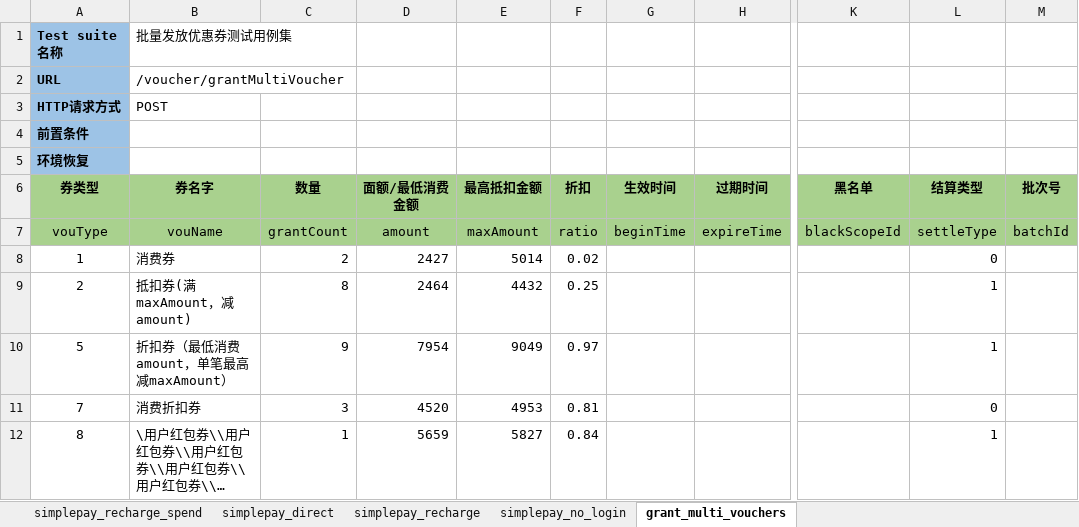
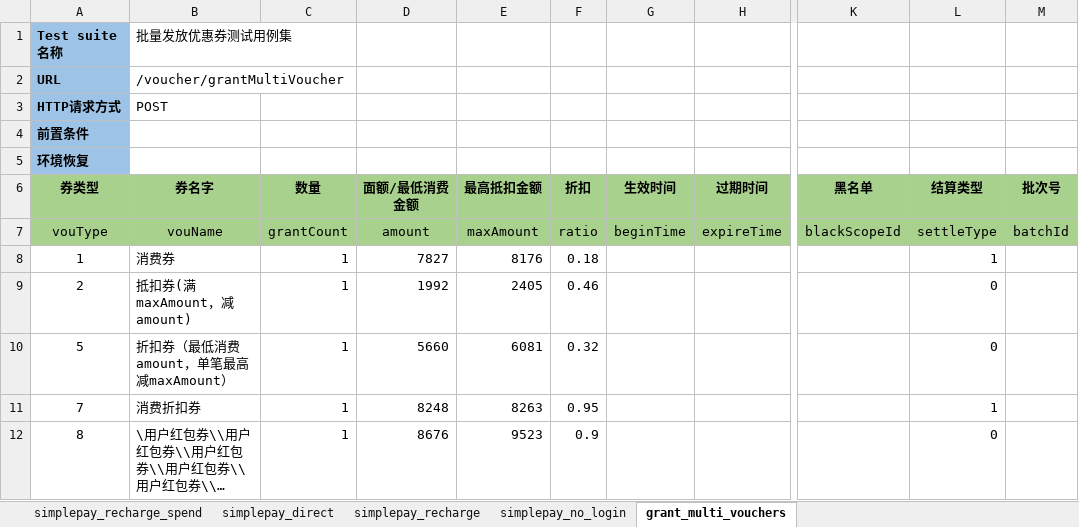
Before and after one commit to flysun28/MyAutomationArchitecture, an Excel workbook: case/src/http/inland.xlsx, sheet grant_multi_vouchers, drawn as a sheet; only a part is shown, gaps mark what is left out; long unchanged cells end in …; values as stored, in another font and other column widths than the file's, no borders; the diff names each change by its address in the sheet, - before the commit and + after, or states it on an @@ line.

```diff
--- a/case/src/http/inland.xlsx (sheet grant_multi_vouchers)
+++ b/case/src/http/inland.xlsx (sheet grant_multi_vouchers)
-C8 (数量): 2
+C8 (数量): 1
-D8 (面额/最低消费金额): 2427
+D8 (面额/最低消费金额): 7827
-E8 (最高抵扣金额): 5014
+E8 (最高抵扣金额): 8176
-F8 (折扣): 0.02
+F8 (折扣): 0.18
-L8 (结算类型): 0
+L8 (结算类型): 1
-C9 (数量): 8
+C9 (数量): 1
-D9 (面额/最低消费金额): 2464
+D9 (面额/最低消费金额): 1992
-E9 (最高抵扣金额): 4432
+E9 (最高抵扣金额): 2405
-F9 (折扣): 0.25
+F9 (折扣): 0.46
-L9:L10 (结算类型): 1
+L9:L10 (结算类型): 0
-C10 (数量): 9
+C10 (数量): 1
-D10 (面额/最低消费金额): 7954
+D10 (面额/最低消费金额): 5660
-E10 (最高抵扣金额): 9049
+E10 (最高抵扣金额): 6081
-F10 (折扣): 0.97
+F10 (折扣): 0.32
-C11 (数量): 3
+C11 (数量): 1
-D11 (面额/最低消费金额): 4520
+D11 (面额/最低消费金额): 8248
-E11 (最高抵扣金额): 4953
+E11 (最高抵扣金额): 8263
-F11 (折扣): 0.81
+F11 (折扣): 0.95
-L11 (结算类型): 0
+L11 (结算类型): 1
-D12 (面额/最低消费金额): 5659
+D12 (面额/最低消费金额): 8676
-E12 (最高抵扣金额): 5827
+E12 (最高抵扣金额): 9523
-F12 (折扣): 0.84
+F12 (折扣): 0.9
-L12 (结算类型): 1
+L12 (结算类型): 0
```
Also changed, not shown: formulas that keep their value, 13 other files.
